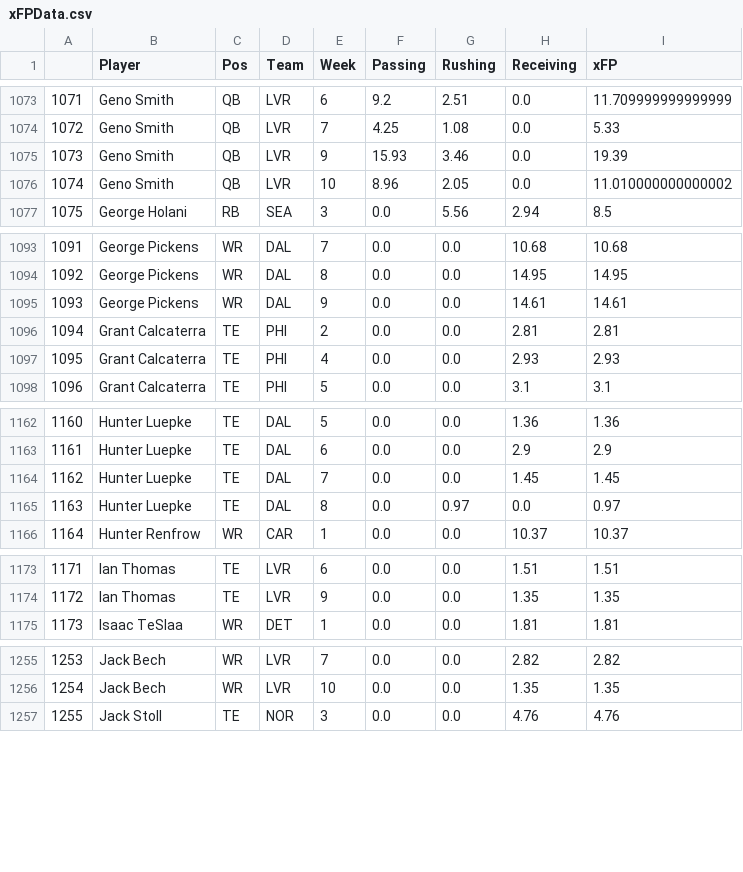
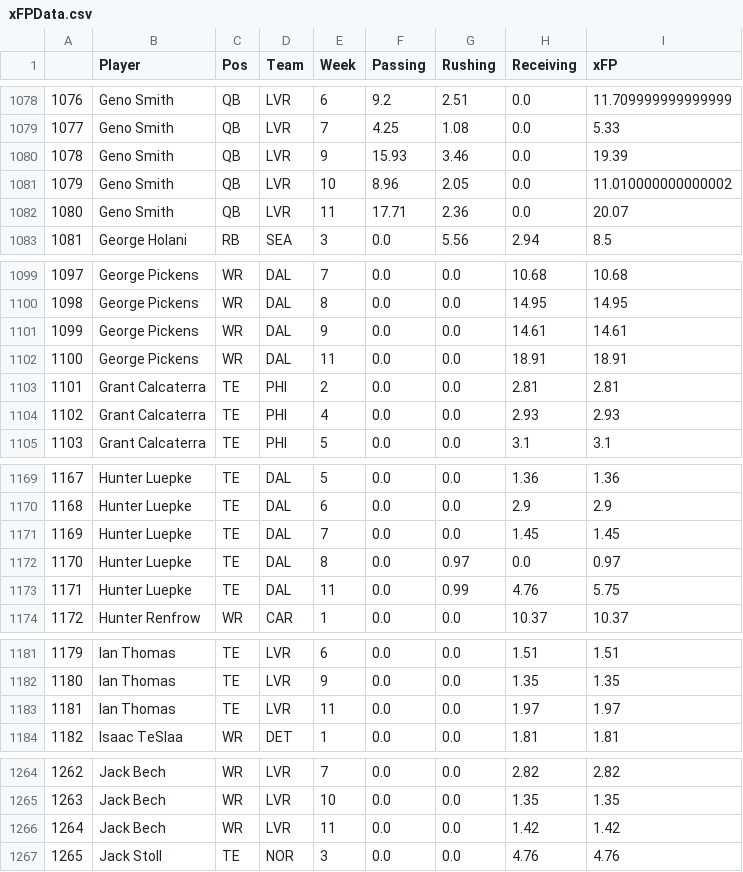
Before and after one commit to JonPGH/nflApp, a CSV file: Data/xFPData.csv, drawn as a sheet; only a part is shown, gaps mark what is left out; the diff covers the shown part only; the diff names each change by its address in the sheet, - before the commit and + after, or states it on an @@ line.

```diff
--- a/Data/xFPData.csv
+++ b/Data/xFPData.csv
@@ column A renumbered from row 172 down @@
+row 1082: 1080 | Geno Smith | QB | LVR | 11 | 17.71 | 2.36 | 0.0 | 20.07
+row 1102: 1100 | George Pickens | WR | DAL | 11 | 0.0 | 0.0 | 18.91 | 18.91
+row 1173: 1171 | Hunter Luepke | TE | DAL | 11 | 0.0 | 0.99 | 4.76 | 5.75
+row 1183: 1181 | Ian Thomas | TE | LVR | 11 | 0.0 | 0.0 | 1.97 | 1.97
+row 1266: 1264 | Jack Bech | WR | LVR | 11 | 0.0 | 0.0 | 1.42 | 1.42
```
Also changed, not shown: 15 added rows elsewhere in this file, Data/qb_grades.csv, Data/rb_grades.csv, 6 other files.
